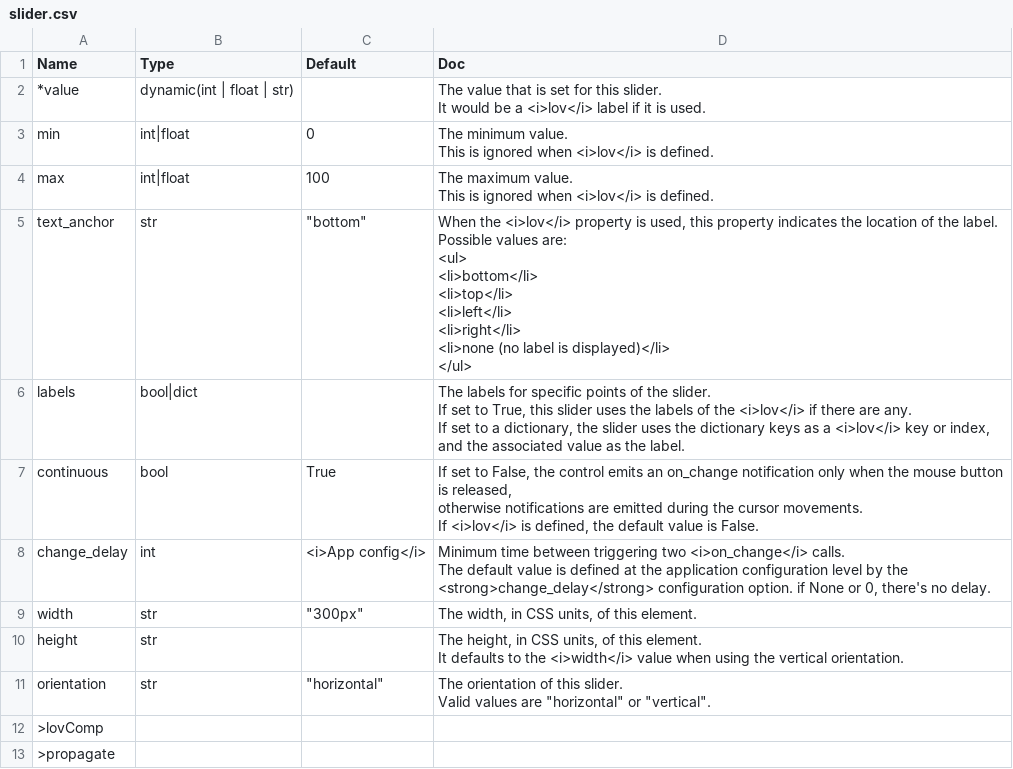
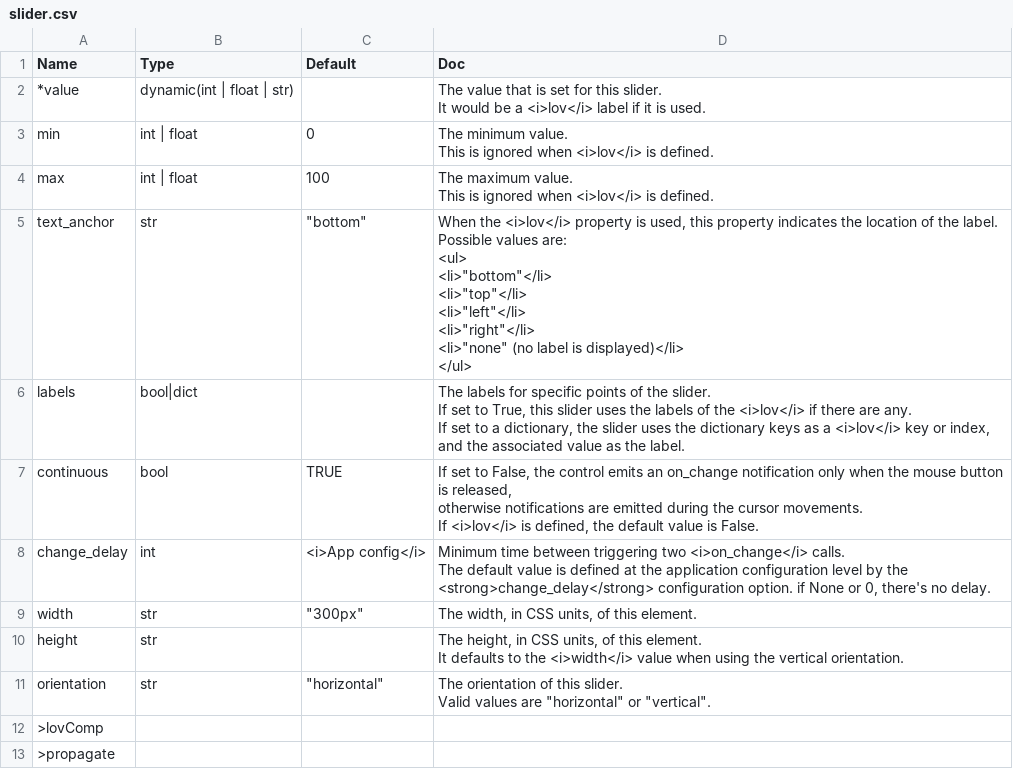
Before and after one commit to Avaiga/taipy, a CSV file: gui/doc/slider.csv, drawn as a sheet.

```diff
--- a/gui/doc/slider.csv
+++ b/gui/doc/slider.csv
@@ -3,15 +3,15 @@
 It would be a <i>lov</i> label if it is used."
-min,int|float,0,"The minimum value.
-This is ignored when <i>lov</i> is defined."
-max,int|float,100,"The maximum value.
-This is ignored when <i>lov</i> is defined."
-text_anchor,str,"""bottom""","When the <i>lov</i> property is used, this property indicates the location of the label.
-Possible values are:
-<ul>
-<li>bottom</li>
-<li>top</li>
-<li>left</li>
-<li>right</li>
-<li>none (no label is displayed)</li>
-</ul>"
+min,int | float,0,"The minimum value.
+This is ignored when <i>lov</i> is defined."
+max,int | float,100,"The maximum value.
+This is ignored when <i>lov</i> is defined."
+text_anchor,str,"""bottom""","When the <i>lov</i> property is used, this property indicates the location of the label.
+Possible values are:
+<ul>
+<li>""bottom""</li>
+<li>""top""</li>
+<li>""left""</li>
+<li>""right""</li>
+<li>""none"" (no label is displayed)</li>
+</ul>"
 labels,bool|dict,,"The labels for specific points of the slider.
@@ -19,5 +19,5 @@ If set to True, this slider uses the labels of the <i>lov</i> if there are any.
 If set to a dictionary, the slider uses the dictionary keys as a <i>lov</i> key or index, and the associated value as the label."
-continuous,bool,True,"If set to False, the control emits an on_change notification only when the mouse button is released,
-otherwise notifications are emitted during the cursor movements.
-If <i>lov</i> is defined, the default value is False."
+continuous,bool,TRUE,"If set to False, the control emits an on_change notification only when the mouse button is released,
+otherwise notifications are emitted during the cursor movements.
+If <i>lov</i> is defined, the default value is False."
 change_delay,int,<i>App config</i>,"Minimum time between triggering two <i>on_change</i> calls.
```
Also changed, not shown: gui/doc/chart.csv, gui/doc/dialog.csv, 17 other files.
